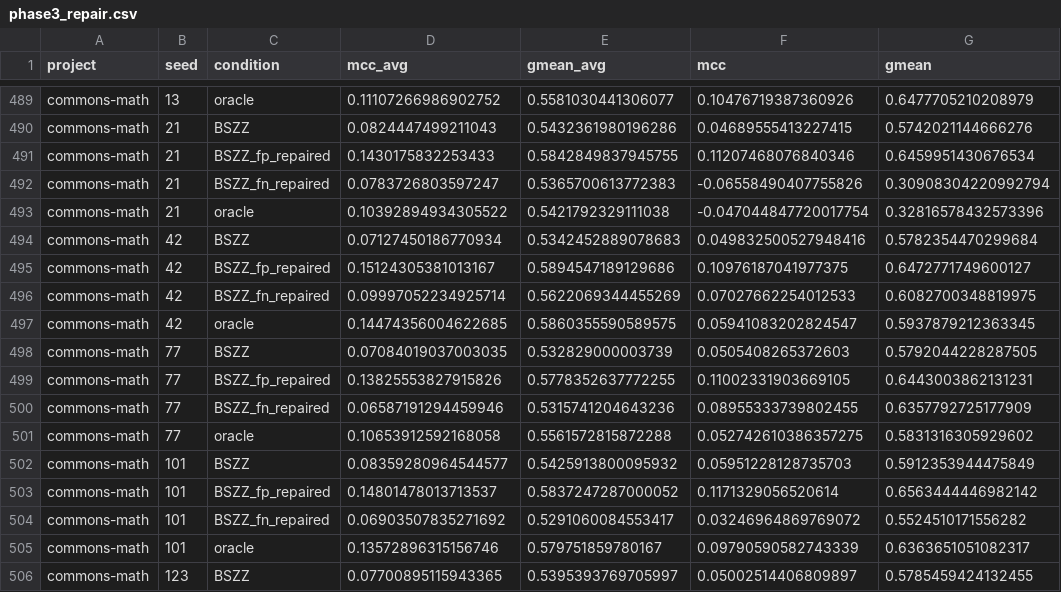
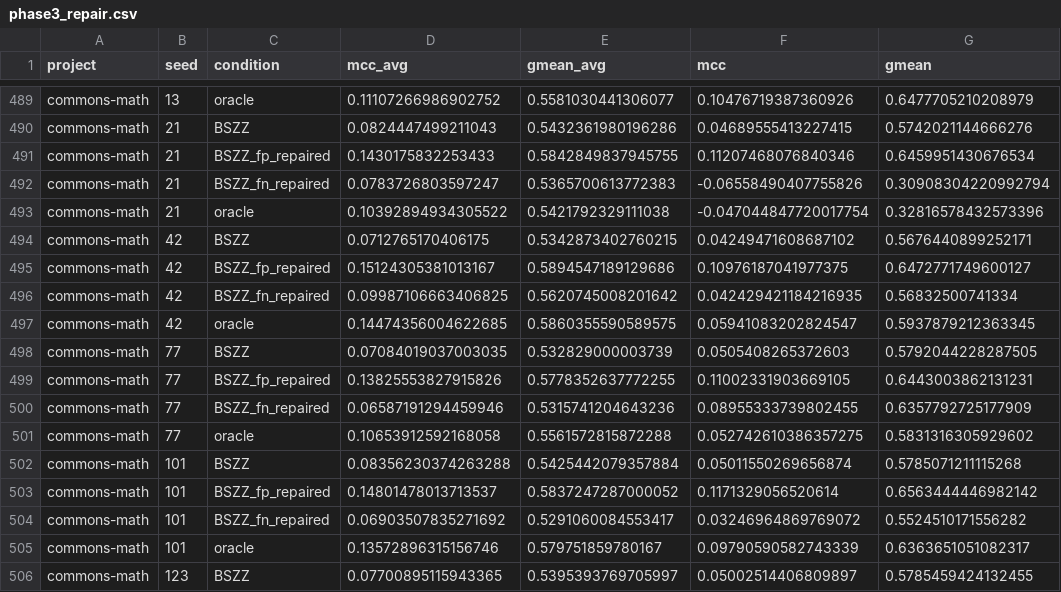
Before and after one commit to itz-puneet/thesis-later, a CSV file: results/phase3/phase3_repair.csv, drawn as a sheet; only a part is shown, gaps mark what is left out; the diff covers the shown part only.

```diff
--- a/results/phase3/phase3_repair.csv
+++ b/results/phase3/phase3_repair.csv
@@ -493,5 +493,5 @@ commons-math,21,BSZZ_fn_repaired,0.0783726803597247,0.5365700613772383,-0.065584
 commons-math,21,oracle,0.10392894934305522,0.5421792329111038,-0.047044847720017754,0.32816578432573396
-commons-math,42,BSZZ,0.07127450186770934,0.5342452889078683,0.049832500527948416,0.5782354470299684
+commons-math,42,BSZZ,0.0712765170406175,0.5342873402760215,0.04249471608687102,0.5676440899252171
 commons-math,42,BSZZ_fp_repaired,0.15124305381013167,0.5894547189129686,0.10976187041977375,0.6472771749600127
-commons-math,42,BSZZ_fn_repaired,0.09997052234925714,0.5622069344455269,0.07027662254012533,0.6082700348819975
+commons-math,42,BSZZ_fn_repaired,0.09987106663406825,0.5620745008201642,0.042429421184216935,0.56832500741334
 commons-math,42,oracle,0.14474356004622685,0.5860355590589575,0.05941083202824547,0.5937879212363345
@@ -501,3 +501,3 @@ commons-math,77,BSZZ_fn_repaired,0.06587191294459946,0.5315741204643236,0.089553
 commons-math,77,oracle,0.10653912592168058,0.5561572815872288,0.052742610386357275,0.5831316305929602
-commons-math,101,BSZZ,0.08359280964544577,0.5425913800095932,0.05951228128735703,0.5912353944475849
+commons-math,101,BSZZ,0.08356230374263288,0.5425442079357884,0.05011550269656874,0.5785071211115268
 commons-math,101,BSZZ_fp_repaired,0.14801478013713537,0.5837247287000052,0.1171329056520614,0.6563444446982142
```
Also changed, not shown: 32 edited cells elsewhere in this file, results/phase3/phase3_repair_stats.csv, results/phase3/phase3_slopes.csv, 20 other files.
